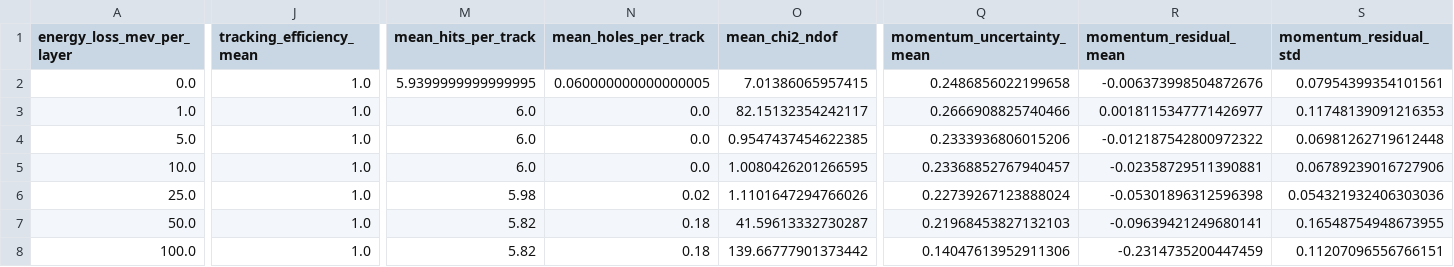
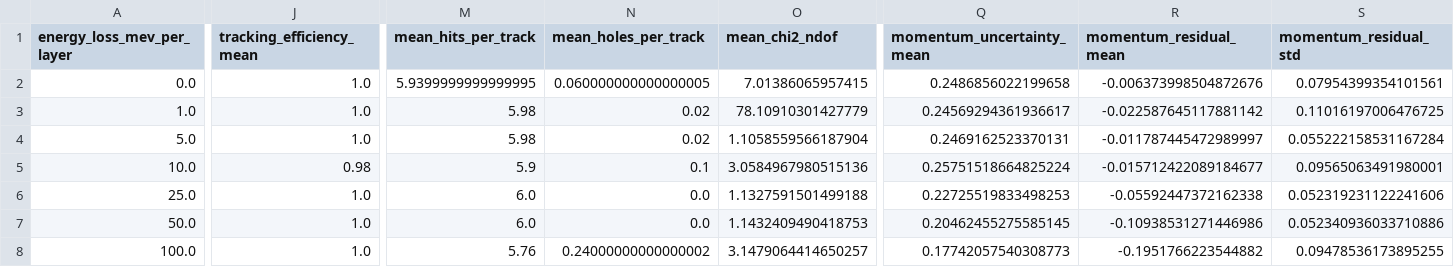
Before and after one commit to JefFREE23/openreco, a CSV file: docs/reports/v3_0_detector_effects/energy_loss_scan.csv, drawn as a sheet; only a part is shown, gaps mark what is left out; the diff covers the shown part only; the diff names each change by its address in the sheet, - before the commit and + after, or states it on an @@ line.

Commit message:
Use matched event seeds in energy loss scan

```diff
--- a/docs/reports/v3_0_detector_effects/energy_loss_scan.csv
+++ b/docs/reports/v3_0_detector_effects/energy_loss_scan.csv
-M3:M4 (mean_hits_per_track): 6.0
+M3:M4 (mean_hits_per_track): 5.98
-N3:N4 (mean_holes_per_track): 0.0
+N3:N4 (mean_holes_per_track): 0.02
-O3 (mean_chi2_ndof): 82.15132354242117
+O3 (mean_chi2_ndof): 78.10910301427779
-Q3 (momentum_uncertainty_mean): 0.2666908825740466
+Q3 (momentum_uncertainty_mean): 0.24569294361936617
-R3 (momentum_residual_mean): 0.0018115347771426977
+R3 (momentum_residual_mean): -0.022587645117881142
-S3 (momentum_residual_std): 0.11748139091216353
+S3 (momentum_residual_std): 0.11016197006476725
-O4 (mean_chi2_ndof): 0.9547437454622385
+O4 (mean_chi2_ndof): 1.1058559566187904
-Q4 (momentum_uncertainty_mean): 0.2333936806015206
+Q4 (momentum_uncertainty_mean): 0.2469162523370131
-R4 (momentum_residual_mean): -0.012187542800972322
+R4 (momentum_residual_mean): -0.011787445472989997
-S4 (momentum_residual_std): 0.06981262719612448
+S4 (momentum_residual_std): 0.055222158531167284
-J5 (tracking_efficiency_mean): 1.0
+J5 (tracking_efficiency_mean): 0.98
-M5 (mean_hits_per_track): 6.0
+M5 (mean_hits_per_track): 5.9
-N5 (mean_holes_per_track): 0.0
+N5 (mean_holes_per_track): 0.1
-O5 (mean_chi2_ndof): 1.0080426201266595
+O5 (mean_chi2_ndof): 3.0584967980515136
-Q5 (momentum_uncertainty_mean): 0.23368852767940457
+Q5 (momentum_uncertainty_mean): 0.25751518664825224
-R5 (momentum_residual_mean): -0.02358729511390881
+R5 (momentum_residual_mean): -0.015712422089184677
-S5 (momentum_residual_std): 0.06789239016727906
+S5 (momentum_residual_std): 0.09565063491980001
-M6 (mean_hits_per_track): 5.98
+M6 (mean_hits_per_track): 6.0
-N6 (mean_holes_per_track): 0.02
+N6 (mean_holes_per_track): 0.0
-O6 (mean_chi2_ndof): 1.1101647294766026
+O6 (mean_chi2_ndof): 1.1327591501499188
-Q6 (momentum_uncertainty_mean): 0.22739267123888024
+Q6 (momentum_uncertainty_mean): 0.22725519833498253
-R6 (momentum_residual_mean): -0.05301896312596398
+R6 (momentum_residual_mean): -0.05592447372162338
-S6 (momentum_residual_std): 0.054321932406303036
+S6 (momentum_residual_std): 0.052319231122241606
-M7 (mean_hits_per_track): 5.82
+M7 (mean_hits_per_track): 6.0
-N7 (mean_holes_per_track): 0.18
+N7 (mean_holes_per_track): 0.0
-O7 (mean_chi2_ndof): 41.59613332730287
+O7 (mean_chi2_ndof): 1.1432409490418753
-Q7 (momentum_uncertainty_mean): 0.21968453827132103
+Q7 (momentum_uncertainty_mean): 0.20462455275585145
-R7 (momentum_residual_mean): -0.09639421249680141
+R7 (momentum_residual_mean): -0.10938531271446986
-S7 (momentum_residual_std): 0.16548754948673955
+S7 (momentum_residual_std): 0.052340936033710886
-M8 (mean_hits_per_track): 5.82
+M8 (mean_hits_per_track): 5.76
-N8 (mean_holes_per_track): 0.18
+N8 (mean_holes_per_track): 0.24000000000000002
-O8 (mean_chi2_ndof): 139.66777901373442
+O8 (mean_chi2_ndof): 3.1479064414650257
-Q8 (momentum_uncertainty_mean): 0.14047613952911306
+Q8 (momentum_uncertainty_mean): 0.17742057540308773
-R8 (momentum_residual_mean): -0.2314735200447459
+R8 (momentum_residual_mean): -0.1951766223544882
-S8 (momentum_residual_std): 0.11207096556766151
+S8 (momentum_residual_std): 0.09478536173895255
```
Also changed, not shown: 1 edited cell elsewhere in this file, 1 other file.
